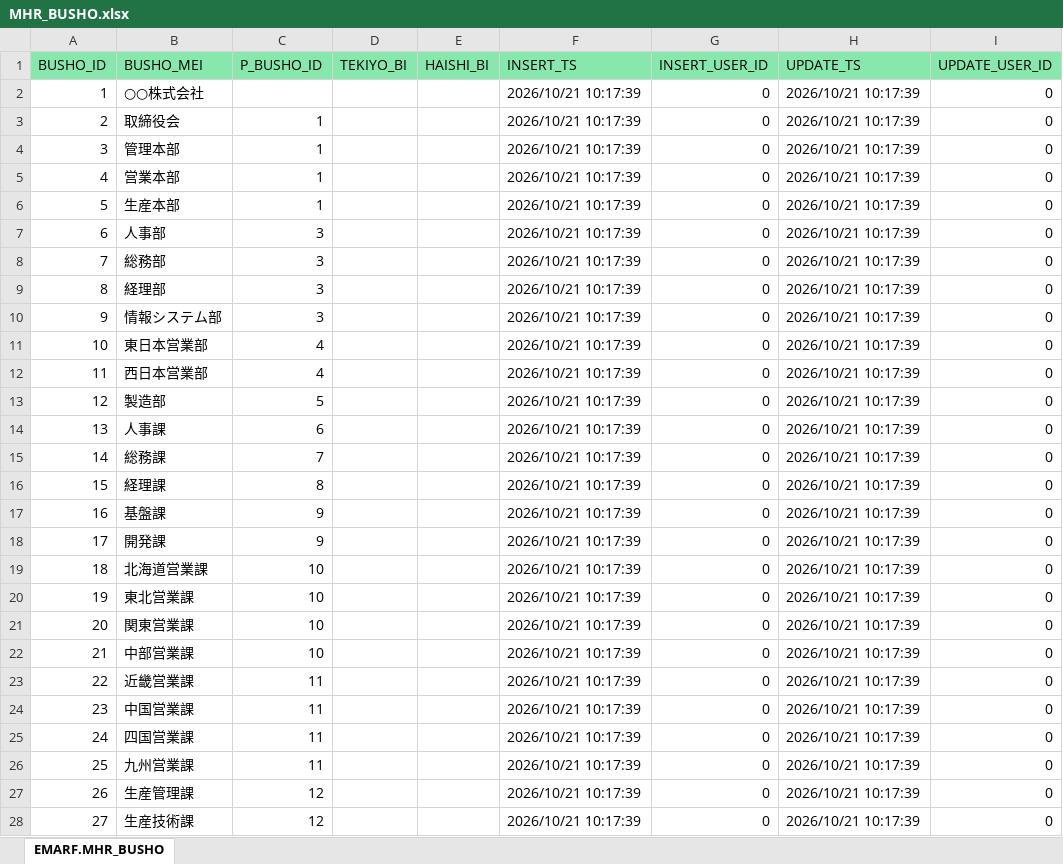
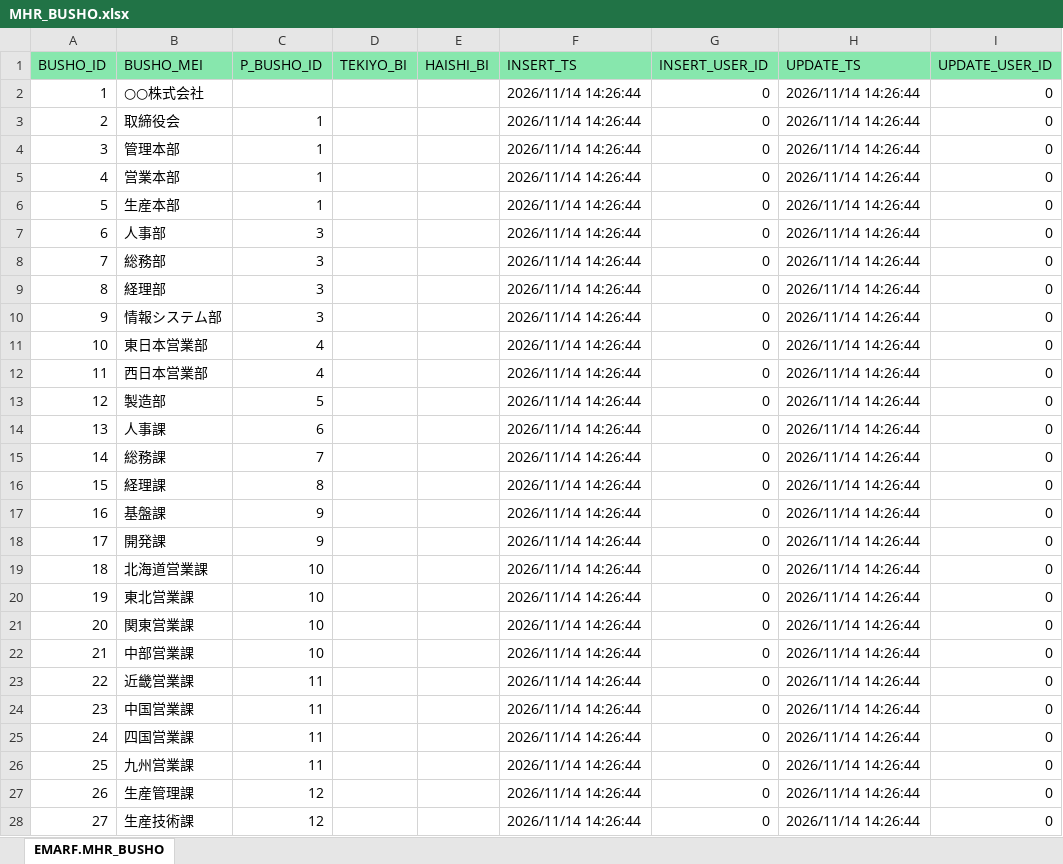
Before and after one commit to emarfkrow/sample, an Excel workbook: .schema/MHR_BUSHO.xlsx, sheet EMARF.MHR_BUSHO, drawn as a sheet; only a part is shown; values as stored, in another font and other column widths than the file's, no borders; the diff covers the shown part only; the diff names each change by its address in the sheet, - before the commit and + after, or states it on an @@ line.

```diff
--- a/.schema/MHR_BUSHO.xlsx (sheet EMARF.MHR_BUSHO)
+++ b/.schema/MHR_BUSHO.xlsx (sheet EMARF.MHR_BUSHO)
-F2:F28 (INSERT_TS): 2026/10/21 10:17:39
+F2:F28 (INSERT_TS): 2026/11/14 14:26:44
-H2:H28 (UPDATE_TS): 2026/10/21 10:17:39
+H2:H28 (UPDATE_TS): 2026/11/14 14:26:44
```
Also changed, not shown: 38 edited cells elsewhere in this sheet, .schema/MHR_SHOKUI.xlsx, .schema/MHR_SHOKUI_NINKA.xlsx, 5 other files.
